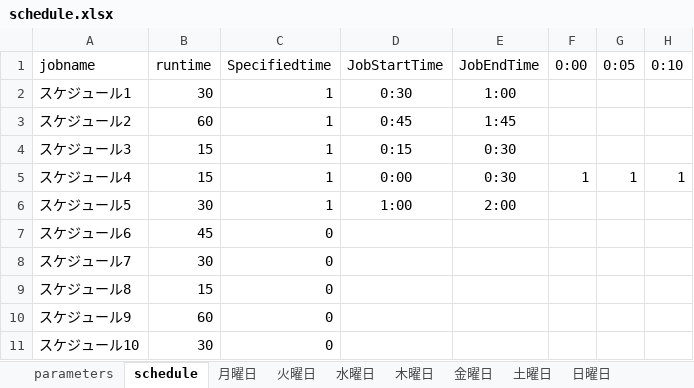
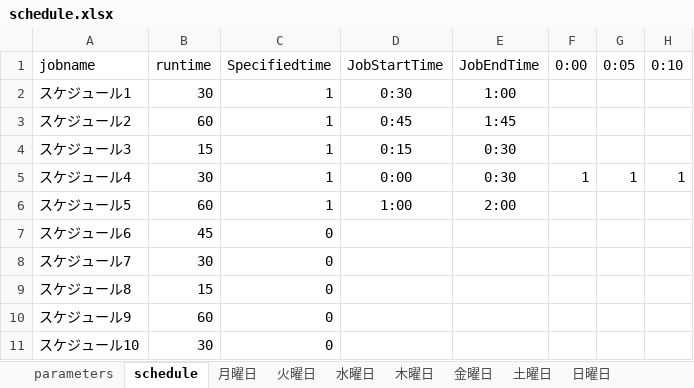
Before and after one commit to wakakusa/UiPathOrchestratorJobSchedulingPlanCreate.jl, an Excel workbook: schedule.xlsx, sheet schedule, drawn as a sheet; only a part is shown; values as stored, in another font and other column widths than the file's, no borders; conditional formats not drawn; the diff names each change by its address in the sheet, - before the commit and + after, or states it on an @@ line.

```diff
--- a/schedule.xlsx (sheet schedule)
+++ b/schedule.xlsx (sheet schedule)
-B5: 15
+B5: 30
-B6: 30
+B6: 60
```
Also changed, not shown: 1 other file.
